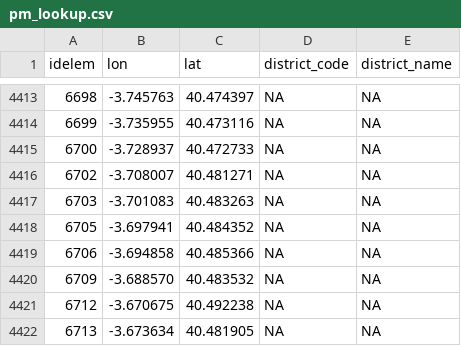
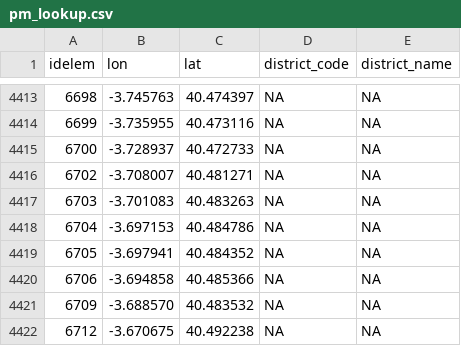
Before and after one commit to MatiuxG/Proyecto-de-Computacion-I, a CSV file: Trafico_Scripts/Lookups/pm_lookup.csv, drawn as a sheet; only a part is shown, gaps mark what is left out; the shorter side is filled out with more unchanged rows; the diff names each change by its address in the sheet, - before the commit and + after, or states it on an @@ line.

```diff
--- a/Trafico_Scripts/Lookups/pm_lookup.csv
+++ b/Trafico_Scripts/Lookups/pm_lookup.csv
+row 4418: 6704 | -3.697153 | 40.484786 | NA | NA
```
Also changed, not shown: 1 other file.
